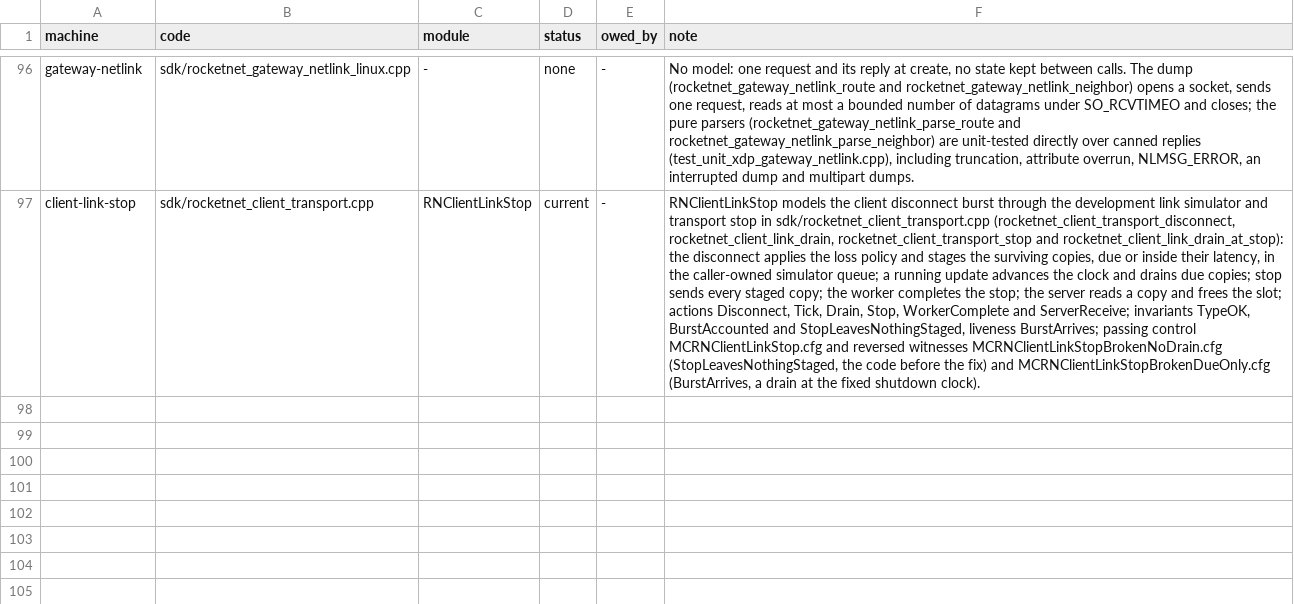
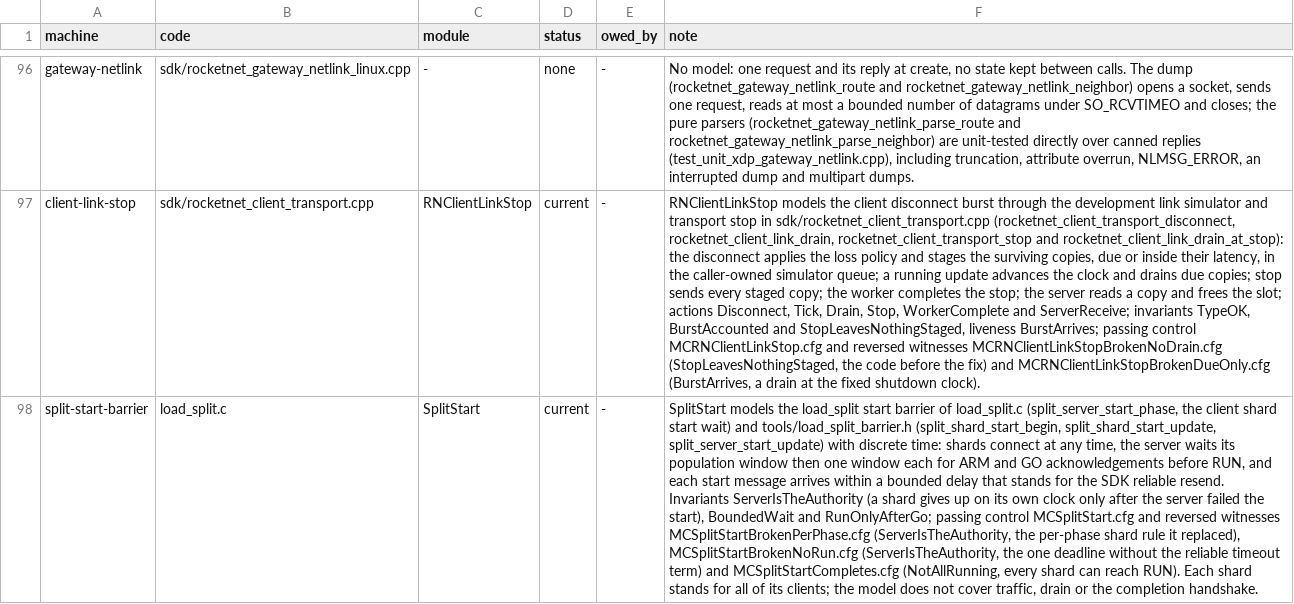
Before and after one commit to mas-bandwidth/rocketnet, a TSV file: tla/COVERAGE.tsv, drawn as a sheet; only a part is shown, gaps mark what is left out; the diff names each change by its address in the sheet, - before the commit and + after, or states it on an @@ line.

```diff
--- a/tla/COVERAGE.tsv
+++ b/tla/COVERAGE.tsv
+row 98: split-start-barrier | load_split.c | SplitStart | current | - | SplitStart models the load_split start barrier of load_split.c (split_server_start_phase, the client shard start wait) and tools/load_split_barrier.h (split_shard_start_begin, split_shard_start_update, split_server_start_update) with discrete time: shards connect at any time, the server waits its population window then one window each for ARM and GO acknowledgements before RUN, and each start message arrives within a bounded delay that stands for the SDK reliable resend. Invariants ServerIsTheAuthority (a shard gives up on its own clock only after the server failed the start), BoundedWait and RunOnlyAfterGo; passing control MCSplitStart.cfg and reversed witnesses MCSplitStartBrokenPerPhase.cfg (ServerIsTheAuthority, the per-phase shard rule it replaced), MCSplitStartBrokenNoRun.cfg (ServerIsTheAuthority, the one deadline without the reliable timeout term) and MCSplitStartCompletes.cfg (NotAllRunning, every shard can reach RUN). Each shard stands for all of its clients; the model does not cover traffic, drain or the completion handshake.
```
Also changed, not shown: tla/CASES.tsv, 9 other files.
